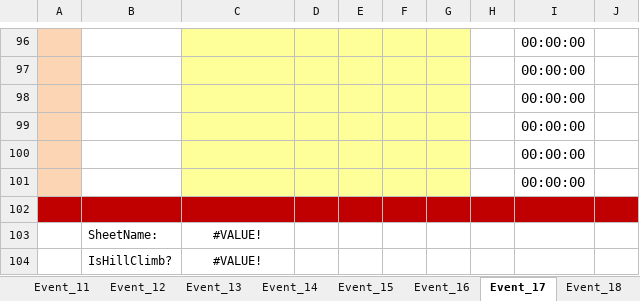
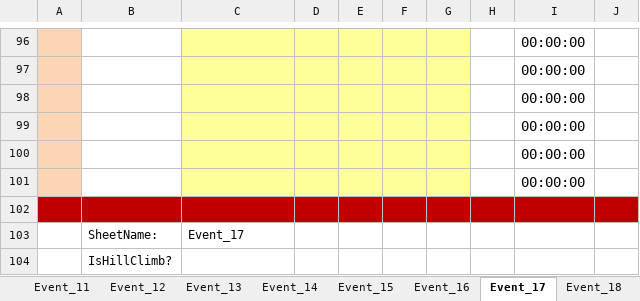
Before and after one commit to WellandValleyCC/WellandValleyCC.github.io, an Excel workbook: data/ClubEvents_2026.xlsx, sheet Event_17, drawn as a sheet; only a part is shown, gaps mark what is left out; values as stored, in another font and other column widths than the file's, no borders; conditional formats not drawn; the diff names each change by its address in the sheet, - before the commit and + after, or states it on an @@ line.

Commit message:
Event 11 results

```diff
--- a/data/ClubEvents_2026.xlsx (sheet Event_17)
+++ b/data/ClubEvents_2026.xlsx (sheet Event_17)
-C103: #VALUE!
+C103: Event_17
-C103 alignment: center
+C103 alignment: left
-C104: #VALUE!
+C104: (empty)
```
Also changed, not shown: sheet Event_11, sheet Event_26, sheet Event_28, sheet Event_14, sheet Event_16, sheet Event_27, 21 more sheets.
